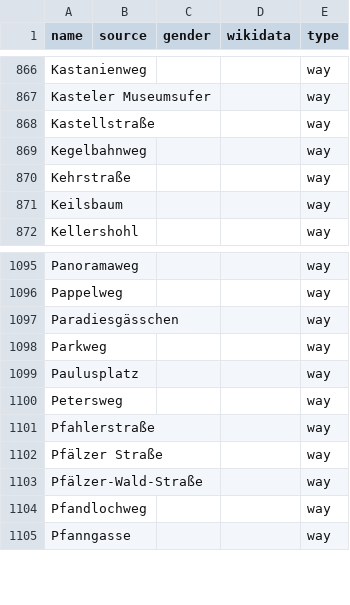
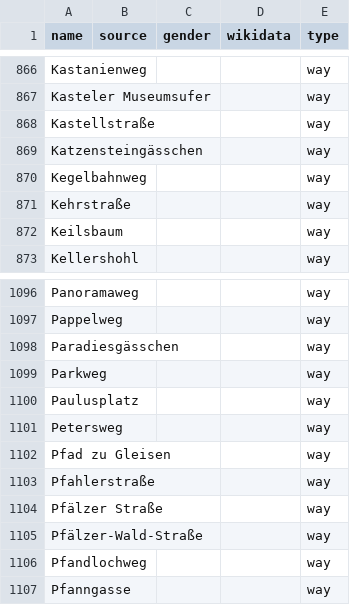
Before and after one commit to EqualStreetNames/equalstreetnames-wiesbaden, a CSV file: data/other.csv, drawn as a sheet; only a part is shown, gaps mark what is left out; the diff names each change by its address in the sheet, - before the commit and + after, or states it on an @@ line.

```diff
--- a/data/other.csv
+++ b/data/other.csv
+row 869: Katzensteingässchen |  |  |  | way
+row 1102: Pfad zu Gleisen |  |  |  | way
```
Also changed, not shown: 3 other files.
